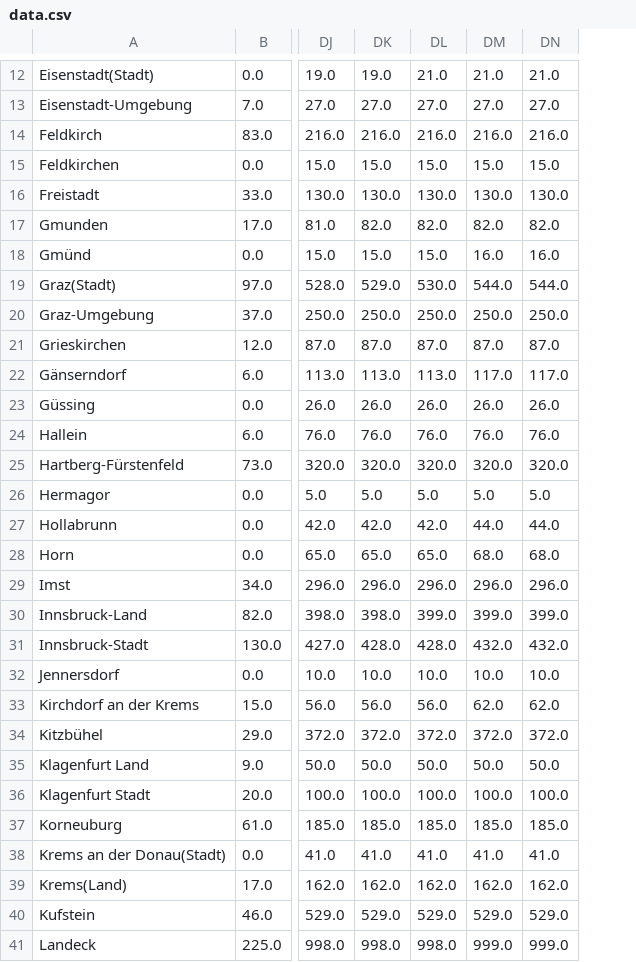
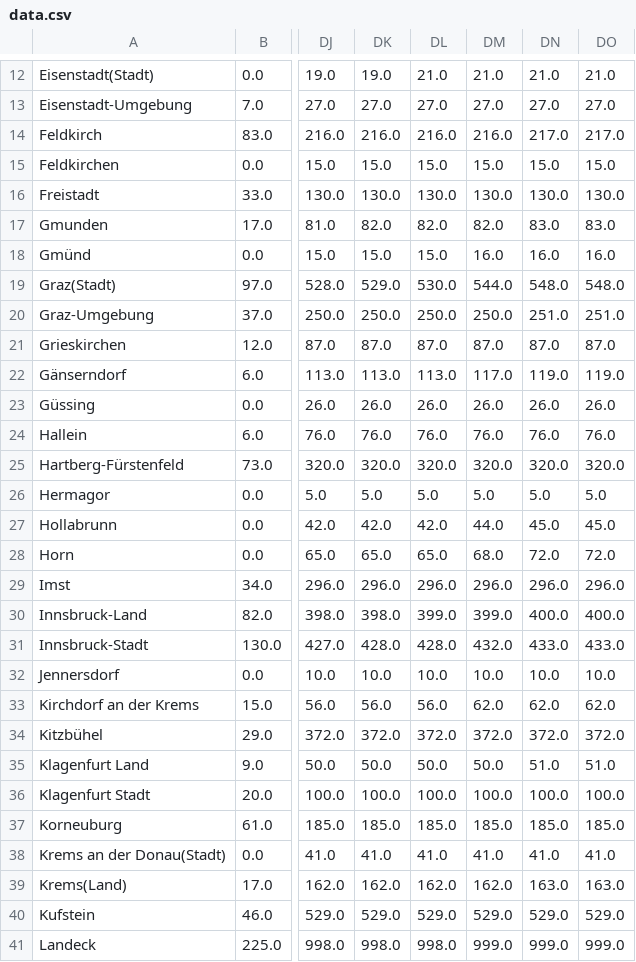
Before and after one commit to facebookresearch/covid19_spread, a CSV file: data/austria/data.csv, drawn as a sheet; only a part is shown, gaps mark what is left out; the diff covers the shown part only; the diff names each change by its address in the sheet, - before the commit and + after, or states it on an @@ line.

Commit message:
Updating Austria data: 2020-07-16

```diff
--- a/data/austria/data.csv
+++ b/data/austria/data.csv
+column DO, rows 12-41: 21.0 | 27.0 | 217.0 | 15.0 | 130.0 | 83.0 | 16.0 | 548.0 | 251.0 | 87.0 | 119.0 | 26.0 | 76.0 | 320.0 | 5.0 | 45.0 | 72.0 | 296.0 | 400.0 | 433.0 | 10.0 | 62.0 | 372.0 | 51.0 | 100.0 | 185.0 | 41.0 | 163.0 | 529.0 | 999.0
-DN14: 216.0
+DN14: 217.0
-DN17: 82.0
+DN17: 83.0
-DN19: 544.0
+DN19: 548.0
-DN20: 250.0
+DN20: 251.0
-DN22: 117.0
+DN22: 119.0
-DN27: 44.0
+DN27: 45.0
-DN28: 68.0
+DN28: 72.0
-DN30: 399.0
+DN30: 400.0
-DN31: 432.0
+DN31: 433.0
-DN35: 50.0
+DN35: 51.0
-DN39: 162.0
+DN39: 163.0
```
Also changed, not shown: 17 edited cells elsewhere in this file, 1 other file.
